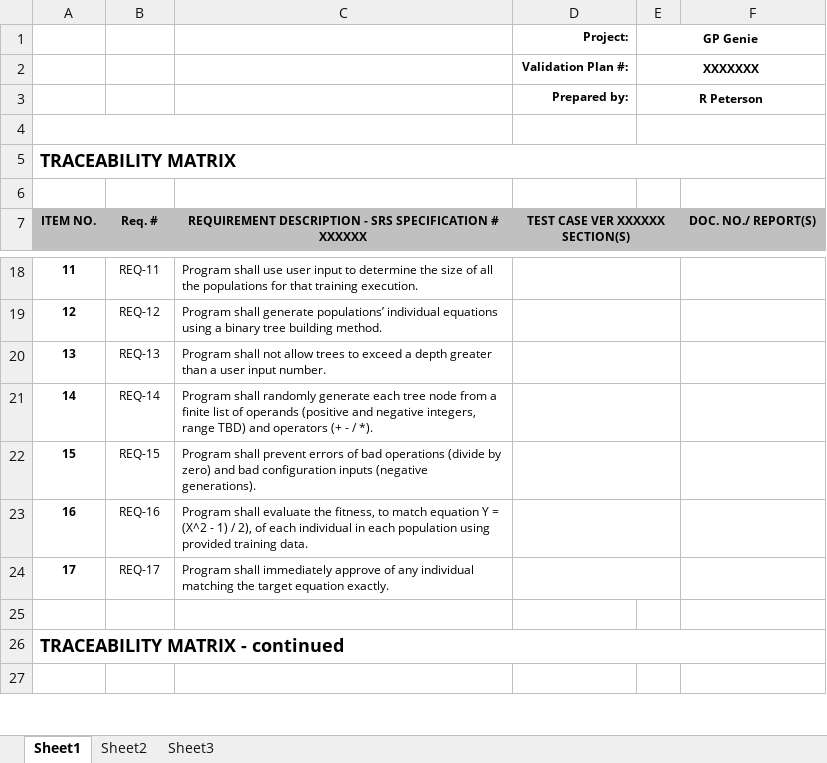
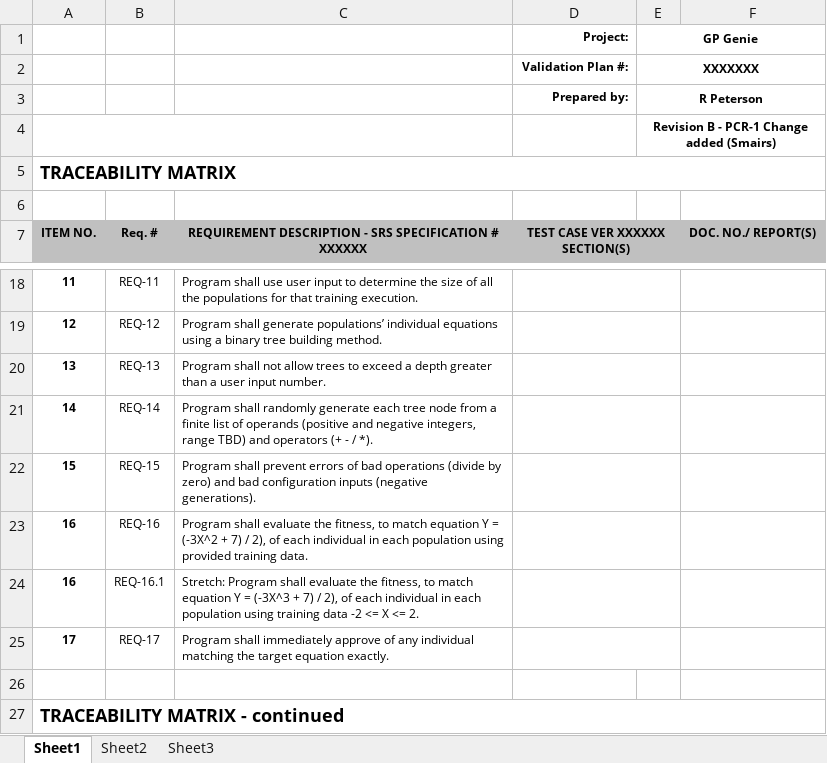
Before and after one commit to GP-Genie-Team/GPGenie, an Excel workbook: ProjectDoc/GP Genie Traceability Matrix.xlsx, sheet Sheet1, drawn as a sheet; only a part is shown, gaps mark what is left out; the shorter side is filled out with more unchanged rows; values as stored, in another font and other column widths than the file's, no borders; charts and pictures not drawn; the diff names each change by its address in the sheet, - before the commit and + after, or states it on an @@ line.

Commit message:
Issue 1 PCR-1 Docs changed for changed requirement
SRS
- Scope
- 2.1 updated diagram
- 4.5.3 REQ-16
- added stretch: REQ-16.1
ProjectPlan.docx
- updated diagram
Traceability Matrix
- REQ-16
- added stretch: REQ-16.1
Problem Description
- Updated Diagram

```diff
--- a/ProjectDoc/GP Genie Traceability Matrix.xlsx (sheet Sheet1)
+++ b/ProjectDoc/GP Genie Traceability Matrix.xlsx (sheet Sheet1)
-E4 (GP Genie): (empty)
+E4 (GP Genie): Revision B - PCR-1 Change added (Smairs)
-C23: …Y = (X^2 - 1) / 2),…
+C23: …Y = (-3X^2 + 7) / 2),…
+row 24: 16 | REQ-16.1 | Stretch: Program shall evaluate the fitness, to match equation Y = (-3X^3 + 7) / 2), of each individual in each population using training data -2 <= X <= 2.
```
Also changed, not shown: charts or pictures, 4 other files.
